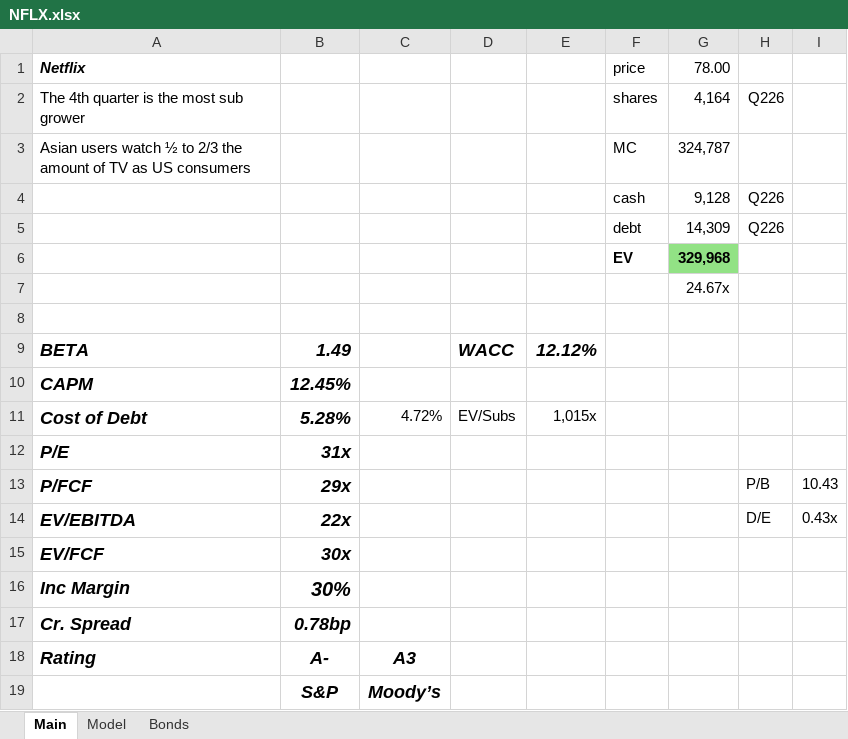
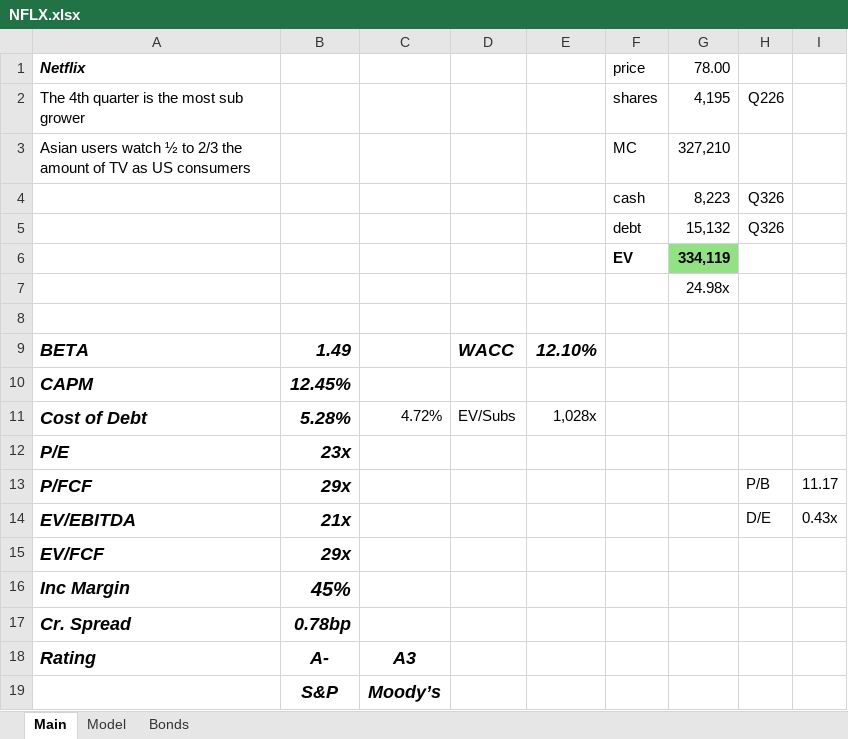
Before and after one commit to BeppeBaldassari/Filings, an Excel workbook: NFLX.xlsx, sheet Main, drawn as a sheet; only a part is shown; values as stored, in another font and other column widths than the file's, no borders; the diff names each change by its address in the sheet, - before the commit and + after, or states it on an @@ line.

```diff
--- a/NFLX.xlsx (sheet Main)
+++ b/NFLX.xlsx (sheet Main)
-G2: 4,164
+G2: 4,195
-G3: 324,787
+G3: 327,210
-G4: 9,128
+G4: 8,223
-H4:H5: Q226
+H4:H5: Q326
-G5: 14,309
+G5: 15,132
-G6: 329,968
+G6: 334,119
-G7: 24.67x
+G7: 24.98x
-E9: 12.12%
+E9: 12.10%
-E11: 1,015x
+E11: 1,028x
-B12: 31x
+B12: 23x
-I13: 10.43
+I13: 11.17
-B14: 22x
+B14: 21x
-B15: 30x
+B15: 29x
-B16: 30%
+B16: 45%
```
Also changed, not shown: sheet Model, formulas that keep their value, charts or pictures.
